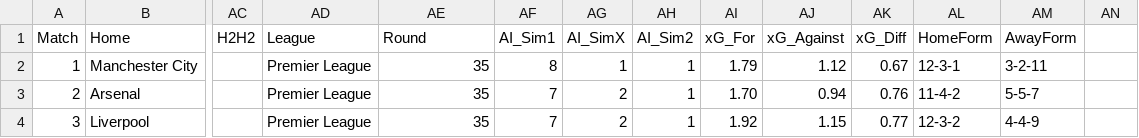
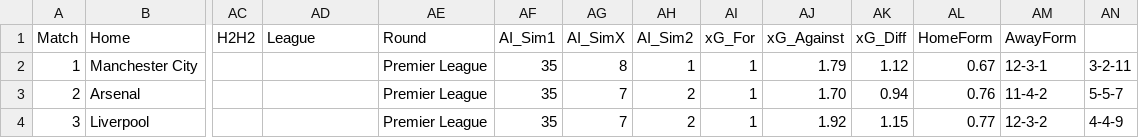
Before and after one commit to JulleFibonacci/stryktipsdata-csv, a CSV file: stryktips.csv, drawn as a sheet; only a part is shown, gaps mark what is left out; the diff covers the shown part only; the diff names each change by its address in the sheet, - before the commit and + after, or states it on an @@ line.

Commit message:
Update stryktips.csv

```diff
--- a/stryktips.csv
+++ b/stryktips.csv
-AD2:AD4 (League): Premier League
+AD2:AD4 (League): (empty)
-AE2:AE4 (Round): 35
+AE2:AE4 (Round): Premier League
-AF2 (AI_Sim1): 8
+AF2 (AI_Sim1): 35
-AG2 (AI_SimX): 1
+AG2 (AI_SimX): 8
-AI2 (xG_For): 1.79
+AI2 (xG_For): 1
-AJ2 (xG_Against): 1.12
+AJ2 (xG_Against): 1.79
-AK2 (xG_Diff): 0.67
+AK2 (xG_Diff): 1.12
-AL2 (HomeForm): 12-3-1
+AL2 (HomeForm): 0.67
-AM2 (AwayForm): 3-2-11
+AM2 (AwayForm): 12-3-1
-AN2: (empty)
+AN2: 3-2-11
-AF3:AF4 (AI_Sim1): 7
+AF3:AF4 (AI_Sim1): 35
-AG3:AG4 (AI_SimX): 2
+AG3:AG4 (AI_SimX): 7
-AH3:AH4 (AI_Sim2): 1
+AH3:AH4 (AI_Sim2): 2
-AI3 (xG_For): 1.70
+AI3 (xG_For): 1
-AJ3 (xG_Against): 0.94
+AJ3 (xG_Against): 1.70
-AK3 (xG_Diff): 0.76
+AK3 (xG_Diff): 0.94
-AL3 (HomeForm): 11-4-2
+AL3 (HomeForm): 0.76
-AM3 (AwayForm): 5-5-7
+AM3 (AwayForm): 11-4-2
-AN3: (empty)
+AN3: 5-5-7
-AI4 (xG_For): 1.92
+AI4 (xG_For): 1
-AJ4 (xG_Against): 1.15
+AJ4 (xG_Against): 1.92
-AK4 (xG_Diff): 0.77
+AK4 (xG_Diff): 1.15
-AL4 (HomeForm): 12-3-2
+AL4 (HomeForm): 0.77
-AM4 (AwayForm): 4-4-9
+AM4 (AwayForm): 12-3-2
-AN4: (empty)
+AN4: 4-4-9
```
Also changed, not shown: 20 edited cells elsewhere in this file.
